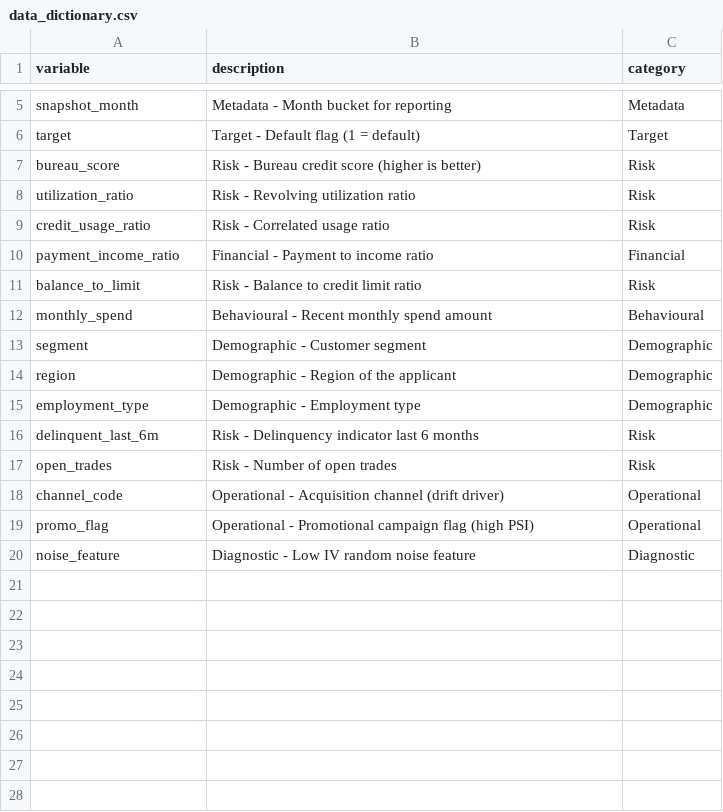
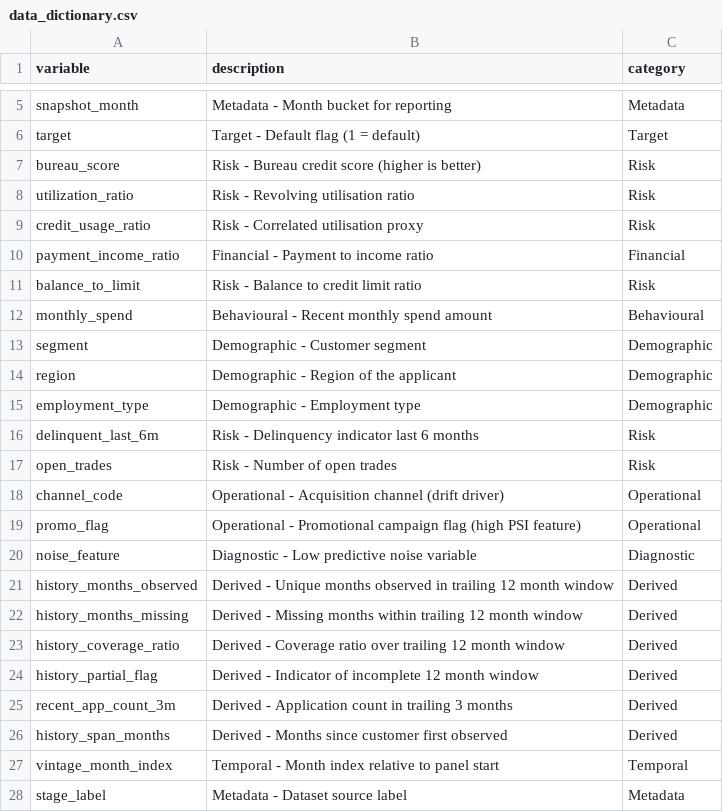
Before and after one commit to selimoksuz/risk-model-pipeline, a CSV file: examples/data/credit_risk_sample/data_dictionary.csv, drawn as a sheet; only a part is shown, gaps mark what is left out.

Commit message:
Expand rolling sample datasets for calibration and scoring

```diff
--- a/examples/data/credit_risk_sample/data_dictionary.csv
+++ b/examples/data/credit_risk_sample/data_dictionary.csv
@@ -7,4 +7,4 @@ target,Target - Default flag (1 = default),Target
 bureau_score,Risk - Bureau credit score (higher is better),Risk
-utilization_ratio,Risk - Revolving utilization ratio,Risk
-credit_usage_ratio,Risk - Correlated usage ratio,Risk
+utilization_ratio,Risk - Revolving utilisation ratio,Risk
+credit_usage_ratio,Risk - Correlated utilisation proxy,Risk
 payment_income_ratio,Financial - Payment to income ratio,Financial
@@ -18,3 +18,11 @@ open_trades,Risk - Number of open trades,Risk
 channel_code,Operational - Acquisition channel (drift driver),Operational
-promo_flag,Operational - Promotional campaign flag (high PSI),Operational
-noise_feature,Diagnostic - Low IV random noise feature,Diagnostic
+promo_flag,Operational - Promotional campaign flag (high PSI feature),Operational
+noise_feature,Diagnostic - Low predictive noise variable,Diagnostic
+history_months_observed,Derived - Unique months observed in trailing 12 month window,Derived
+history_months_missing,Derived - Missing months within trailing 12 month window,Derived
+history_coverage_ratio,Derived - Coverage ratio over trailing 12 month window,Derived
+history_partial_flag,Derived - Indicator of incomplete 12 month window,Derived
+recent_app_count_3m,Derived - Application count in trailing 3 months,Derived
+history_span_months,Derived - Months since customer first observed,Derived
+vintage_month_index,Temporal - Month index relative to panel start,Temporal
+stage_label,Metadata - Dataset source label,Metadata
```
Also changed, not shown: src/risk_pipeline/data/sample/credit_risk/data_dictionary.csv, 10 other files.
